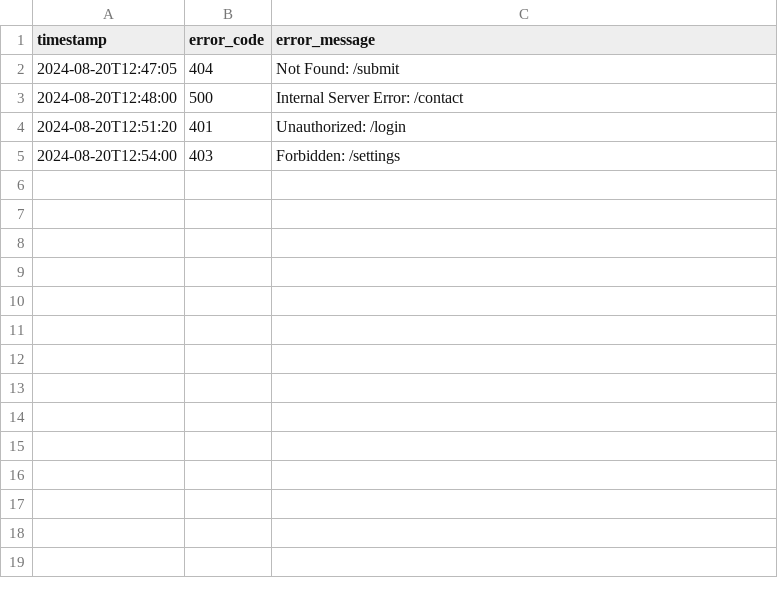
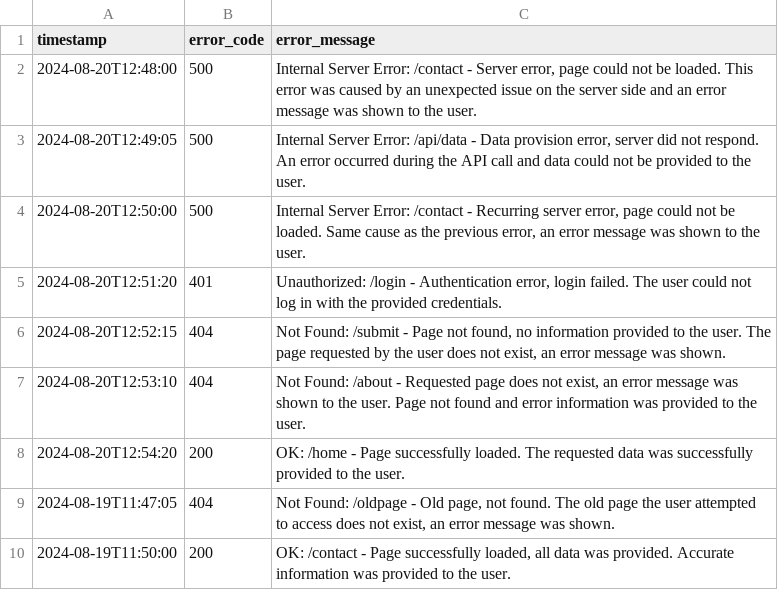
Before and after one commit to Aleynaa67/L-NKEDLN, a CSV file: error_log.csv, drawn as a sheet.

```diff
--- a/error_log.csv
+++ b/error_log.csv
@@ -1,5 +1,10 @@
 timestamp,error_code,error_message
-2024-08-20T12:47:05,404,Not Found: /submit
-2024-08-20T12:48:00,500,Internal Server Error: /contact
-2024-08-20T12:51:20,401,Unauthorized: /login
-2024-08-20T12:54:00,403,Forbidden: /settings
+2024-08-20T12:48:00,500,"Internal Server Error: /contact - Server error, page could not be loaded. This error was caused by an unexpected issue on the server side and an error message was shown to the user."
+2024-08-20T12:49:05,500,"Internal Server Error: /api/data - Data provision error, server did not respond. An error occurred during the API call and data could not be provided to the user."
+2024-08-20T12:50:00,500,"Internal Server Error: /contact - Recurring server error, page could not be loaded. Same cause as the previous error, an error message was shown to the user."
+2024-08-20T12:51:20,401,"Unauthorized: /login - Authentication error, login failed. The user could not log in with the provided credentials."
+2024-08-20T12:52:15,404,"Not Found: /submit - Page not found, no information provided to the user. The page requested by the user does not exist, an error message was shown."
+2024-08-20T12:53:10,404,"Not Found: /about - Requested page does not exist, an error message was shown to the user. Page not found and error information was provided to the user."
+2024-08-20T12:54:20,200,OK: /home - Page successfully loaded. The requested data was successfully provided to the user.
+2024-08-19T11:47:05,404,"Not Found: /oldpage - Old page, not found. The old page the user attempted to access does not exist, an error message was shown."
+2024-08-19T11:50:00,200,"OK: /contact - Page successfully loaded, all data was provided. Accurate information was provided to the user."
```
Also changed, not shown: access_log.csv, 3 other files.
